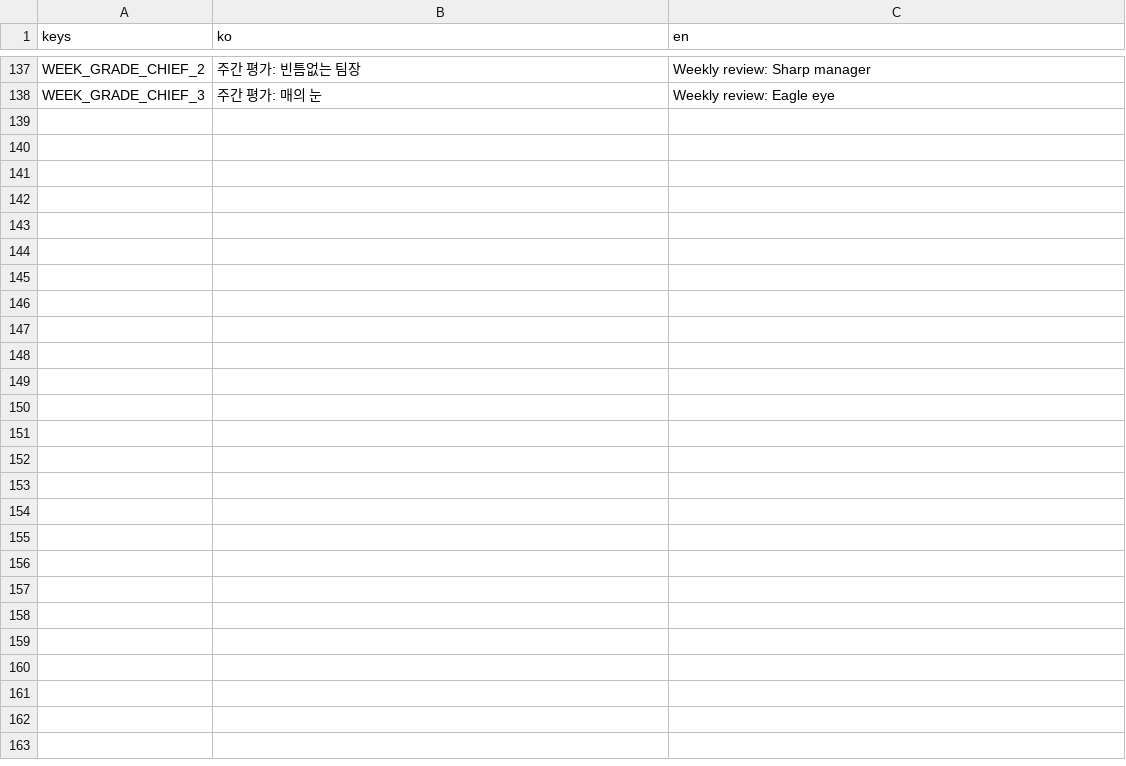
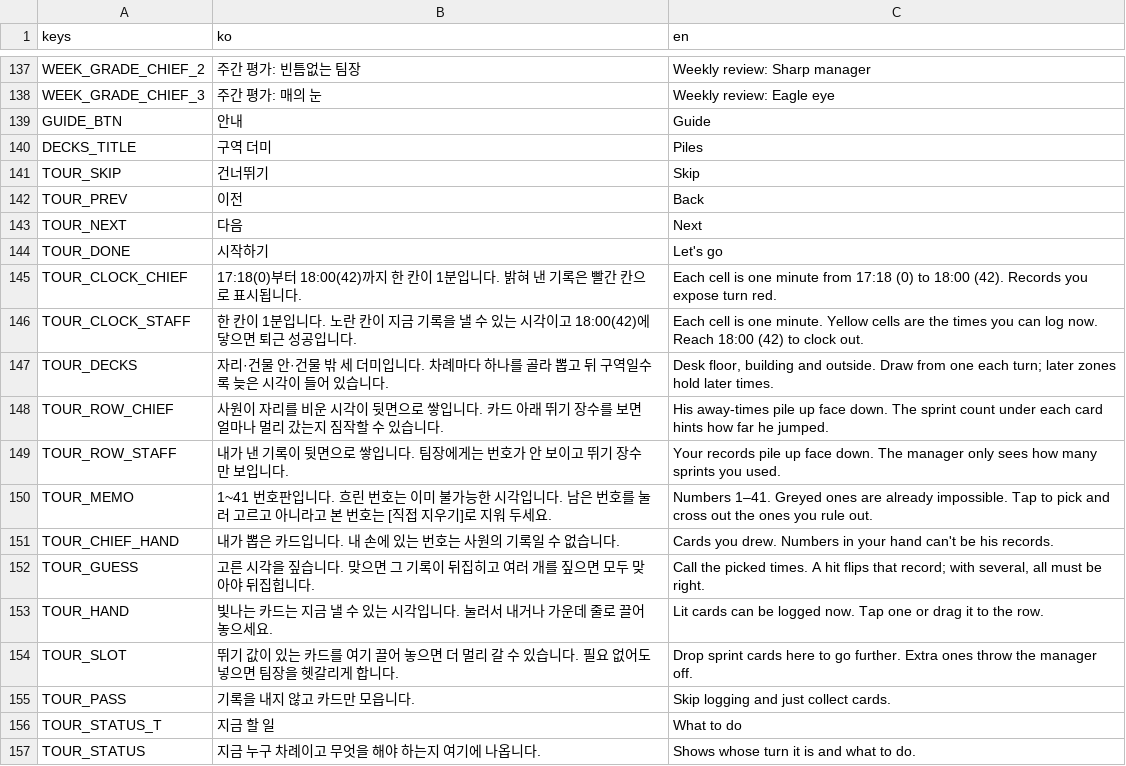
Before and after one commit to icymonk/minthold-games, a CSV file: games/desk/i18n/strings.csv, drawn as a sheet; only a part is shown, gaps mark what is left out; the diff covers the shown part only.

```diff
--- a/games/desk/i18n/strings.csv
+++ b/games/desk/i18n/strings.csv
@@ -138 +138,20 @@ WEEK_GRADE_CHIEF_2,주간 평가: 빈틈없는 팀장,Weekly review: Sharp manag
 WEEK_GRADE_CHIEF_3,주간 평가: 매의 눈,Weekly review: Eagle eye
+GUIDE_BTN,안내,Guide
+DECKS_TITLE,구역 더미,Piles
+TOUR_SKIP,건너뛰기,Skip
+TOUR_PREV,이전,Back
+TOUR_NEXT,다음,Next
+TOUR_DONE,시작하기,Let's go
+TOUR_CLOCK_CHIEF,17:18(0)부터 18:00(42)까지 한 칸이 1분입니다. 밝혀 낸 기록은 빨간 칸으로 표시됩니다.,Each cell is one minute from 17:18 (0) to 18:00 (42). Records you expose turn red.
+TOUR_CLOCK_STAFF,한 칸이 1분입니다. 노란 칸이 지금 기록을 낼 수 있는 시각이고 18:00(42)에 닿으면 퇴근 성공입니다.,Each cell is one minute. Yellow cells are the times you can log now. Reach 18:00 (42) to clock out.
+TOUR_DECKS,자리·건물 안·건물 밖 세 더미입니다. 차례마다 하나를 골라 뽑고 뒤 구역일수록 늦은 시각이 들어 있습니다.,"Desk floor, building and outside. Draw from one each turn; later zones hold later times."
+TOUR_ROW_CHIEF,사원이 자리를 비운 시각이 뒷면으로 쌓입니다. 카드 아래 뛰기 장수를 보면 얼마나 멀리 갔는지 짐작할 수 있습니다.,His away-times pile up face down. The sprint count under each card hints how far he jumped.
+TOUR_ROW_STAFF,내가 낸 기록이 뒷면으로 쌓입니다. 팀장에게는 번호가 안 보이고 뛰기 장수만 보입니다.,Your records pile up face down. The manager only sees how many sprints you used.
+TOUR_MEMO,1~41 번호판입니다. 흐린 번호는 이미 불가능한 시각입니다. 남은 번호를 눌러 고르고 아니라고 본 번호는 [직접 지우기]로 지워 두세요.,Numbers 1–41. Greyed ones are already impossible. Tap to pick and cross out the ones you rule out.
+TOUR_CHIEF_HAND,내가 뽑은 카드입니다. 내 손에 있는 번호는 사원의 기록일 수 없습니다.,Cards you drew. Numbers in your hand can't be his records.
+TOUR_GUESS,고른 시각을 짚습니다. 맞으면 그 기록이 뒤집히고 여러 개를 짚으면 모두 맞아야 뒤집힙니다.,"Call the picked times. A hit flips that record; with several, all must be right."
+TOUR_HAND,빛나는 카드는 지금 낼 수 있는 시각입니다. 눌러서 내거나 가운데 줄로 끌어 놓으세요.,Lit cards can be logged now. Tap one or drag it to the row.
+TOUR_SLOT,뛰기 값이 있는 카드를 여기 끌어 놓으면 더 멀리 갈 수 있습니다. 필요 없어도 넣으면 팀장을 헷갈리게 합니다.,Drop sprint cards here to go further. Extra ones throw the manager off.
+TOUR_PASS,기록을 내지 않고 카드만 모읍니다.,Skip logging and just collect cards.
+TOUR_STATUS_T,지금 할 일,What to do
+TOUR_STATUS,지금 누구 차례이고 무엇을 해야 하는지 여기에 나옵니다.,Shows whose turn it is and what to do.
```
Also changed, not shown: 10 added rows elsewhere in this file, 10 other files.
